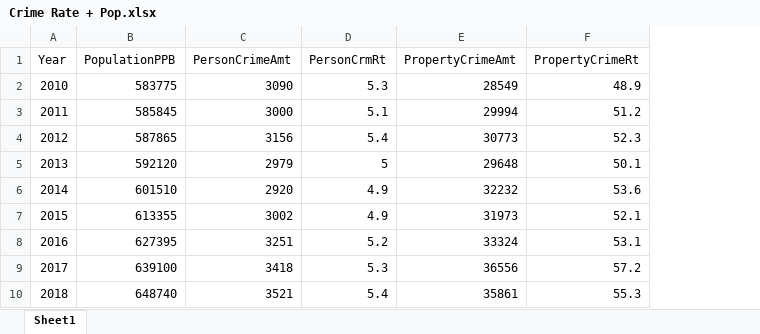
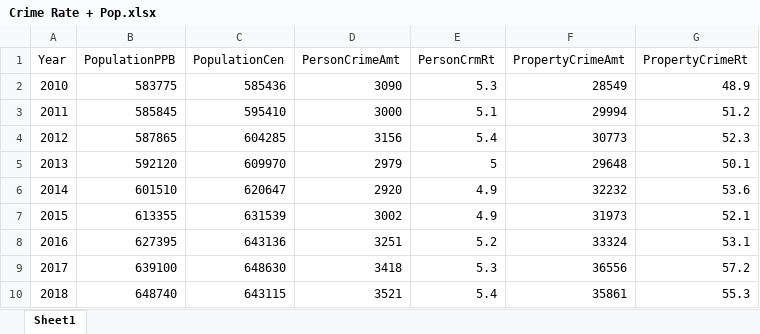
Before and after one commit to sophiafreuden/final-project, an Excel workbook: finalproject/raw-data/Crime Rate + Pop.xlsx, sheet Sheet1, drawn as a sheet; values as stored, in another font and other column widths than the file's, no borders; the diff names each change by its address in the sheet, - before the commit and + after, or states it on an @@ line.

```diff
--- a/finalproject/raw-data/Crime Rate + Pop.xlsx (sheet Sheet1)
+++ b/finalproject/raw-data/Crime Rate + Pop.xlsx (sheet Sheet1)
+column C (PopulationCen), rows 2-10: 585436 | 595410 | 604285 | 609970 | 620647 | 631539 | 643136 | 648630 | 643115
```
Also changed, not shown: raw-data/Crime Rate + Pop.xlsx, 8 other files.
